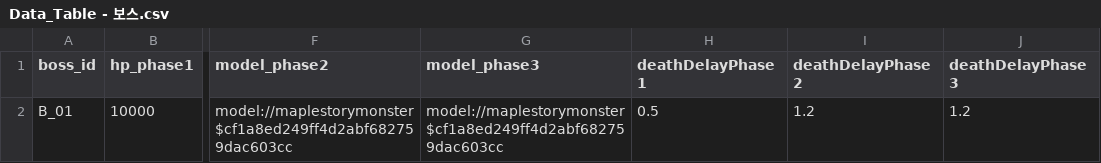
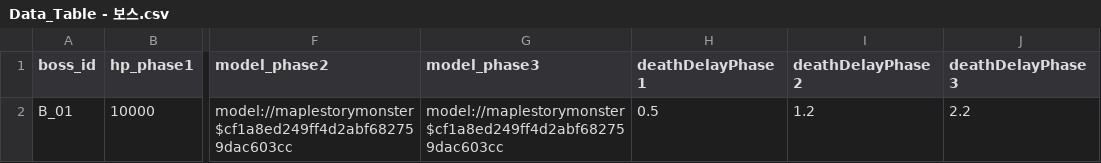
Before and after one commit to tigerlow0723-blip/MapleWorld, a CSV file: Lucky_Backpack/RootDesk/MyDesk/DataSet/Data_Table - 보스.csv, drawn as a sheet; only a part is shown, gaps mark what is left out; the diff names each change by its address in the sheet, - before the commit and + after, or states it on an @@ line.

```diff
--- a/Lucky_Backpack/RootDesk/MyDesk/DataSet/Data_Table - 보스.csv
+++ b/Lucky_Backpack/RootDesk/MyDesk/DataSet/Data_Table - 보스.csv
-J2 (deathDelayPhase3): 1.2
+J2 (deathDelayPhase3): 2.2
```
Also changed, not shown: Lucky_Backpack/RootDesk/MyDesk/DataSet/Data_Table - 맵 매니저.csv, Lucky_Backpack/RootDesk/MyDesk/DataSet/Data_Table - 아이템 - 장비.csv, 7 other files.
